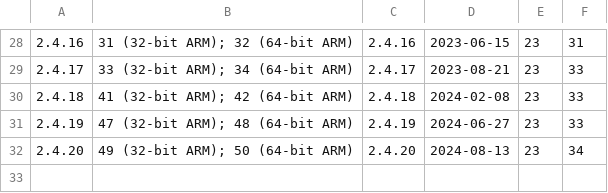
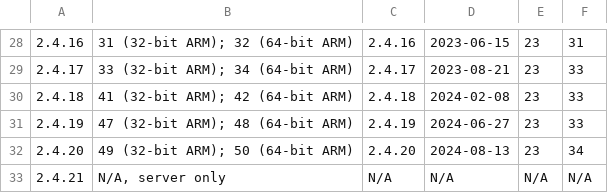
Before and after one commit to ucam-department-of-psychiatry/camcops, a CSV file: docs/source/developer/play_store_release_history.csv, drawn as a sheet; only a part is shown, gaps mark what is left out; the diff names each change by its address in the sheet, - before the commit and + after, or states it on an @@ line.

Commit message:
V2.4.21 server-only release

```diff
--- a/docs/source/developer/play_store_release_history.csv
+++ b/docs/source/developer/play_store_release_history.csv
+row 33: 2.4.21 | N/A, server only | N/A | N/A | N/A | N/A
```
Also changed, not shown: 6 other files.
